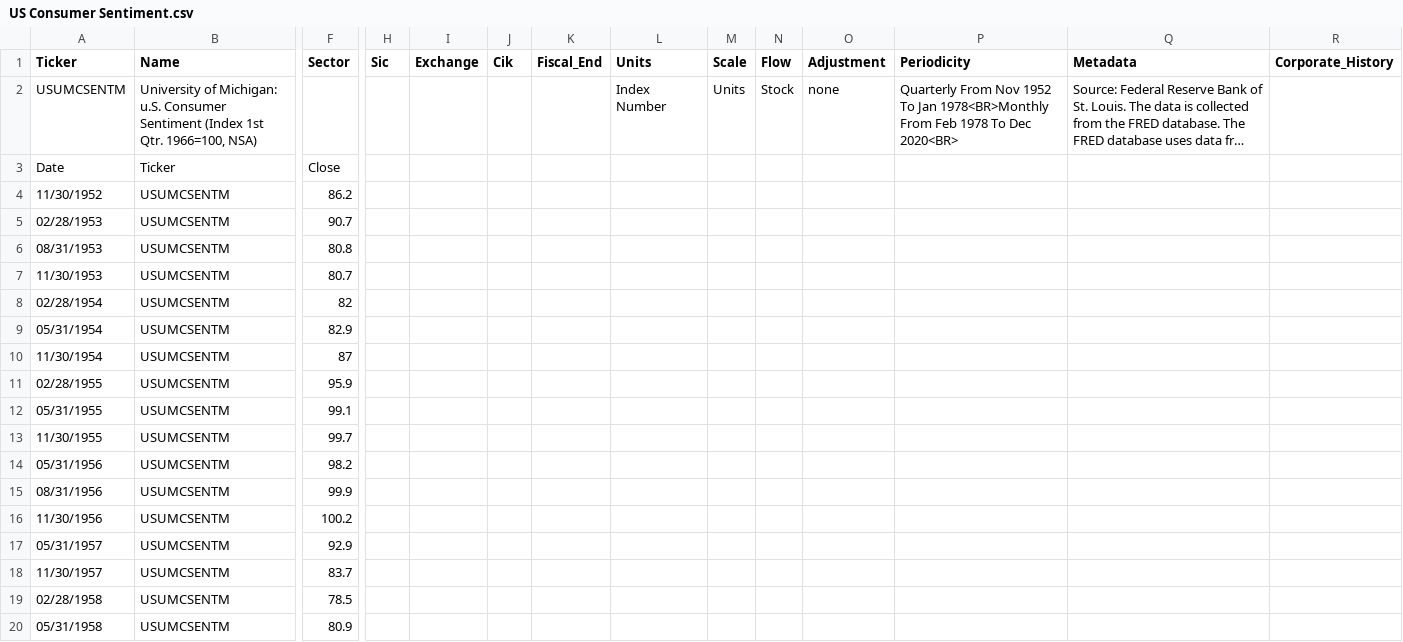
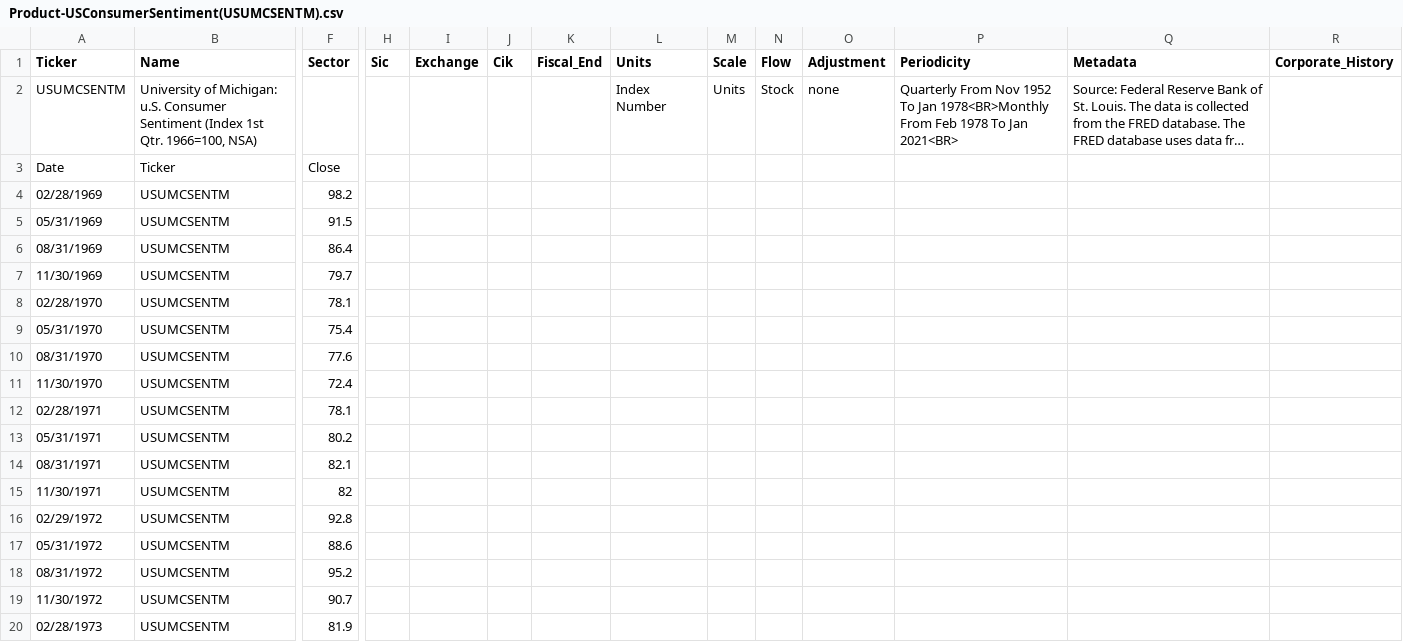
Before and after one commit to kevinddchen/ECE247, a CSV file: Data/Product-USConsumerSentiment(USUMCSENTM).csv (was Data/US Consumer Sentiment.csv), drawn as a sheet; only a part is shown, gaps mark what is left out; the shorter side is filled out with more unchanged rows; long unchanged cells end in …; removed rows and columns are numbered as before the commit, all else as after; rows hold the shown columns only; the diff covers the shown part only; the diff names each change by its address in the sheet, - before the commit and + after, or states it on an @@ line.

```diff
--- a/Data/US Consumer Sentiment.csv
+++ b/Data/Product-USConsumerSentiment(USUMCSENTM).csv
-P2 (Periodicity): …1978 To Dec 2020<BR>
+P2 (Periodicity): …1978 To Jan 2021<BR>
-row 4: 11/30/1952 | USUMCSENTM | 86.2
-row 5: 02/28/1953 | USUMCSENTM | 90.7
-row 6: 08/31/1953 | USUMCSENTM | 80.8
-row 7: 11/30/1953 | USUMCSENTM | 80.7
-row 8: 02/28/1954 | USUMCSENTM | 82
-row 9: 05/31/1954 | USUMCSENTM | 82.9
-row 10: 11/30/1954 | USUMCSENTM | 87
-row 11: 02/28/1955 | USUMCSENTM | 95.9
-row 12: 05/31/1955 | USUMCSENTM | 99.1
-row 13: 11/30/1955 | USUMCSENTM | 99.7
-row 14: 05/31/1956 | USUMCSENTM | 98.2
-row 15: 08/31/1956 | USUMCSENTM | 99.9
-row 16: 11/30/1956 | USUMCSENTM | 100.2
-row 17: 05/31/1957 | USUMCSENTM | 92.9
-row 18: 11/30/1957 | USUMCSENTM | 83.7
-row 19: 02/28/1958 | USUMCSENTM | 78.5
-row 20: 05/31/1958 | USUMCSENTM | 80.9
```
Also changed, not shown: 1 added row and 39 removed rows elsewhere in this file, Data/ExRate-DollarNominalEffectiveExchangeRate(XRNUSAM).csv, Data/Product-EuroAreaConsumerConfidenceIndex(CCEURM).csv, 68 other files.
